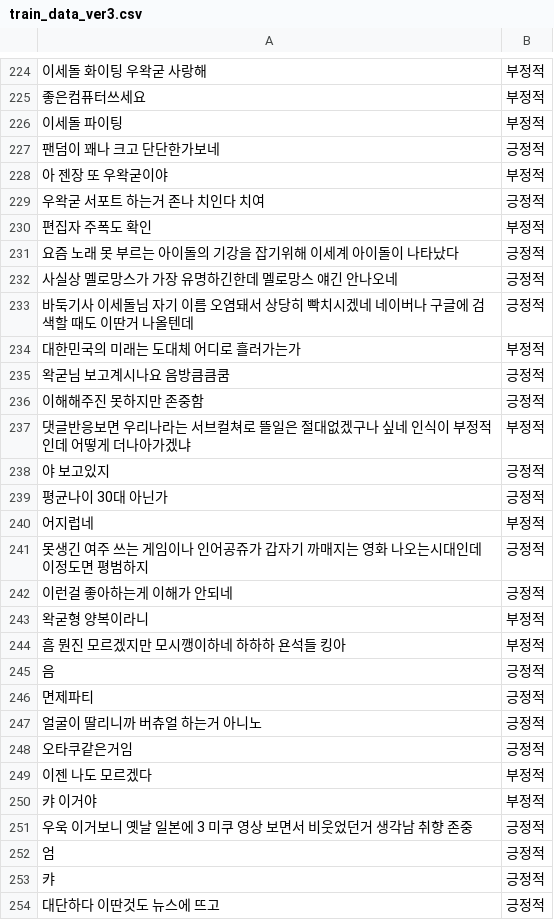
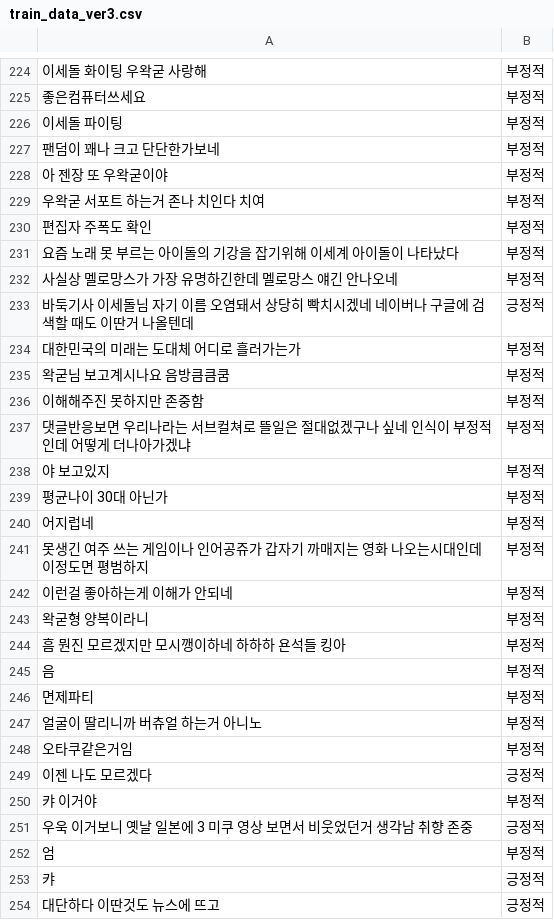
Before and after one commit to NohEunchea/Project3.5, a CSV file: train_data_ver3.csv, drawn as a sheet; only a part is shown, gaps mark what is left out; the diff covers the shown part only.

```diff
--- a/train_data_ver3.csv
+++ b/train_data_ver3.csv
@@ -226,28 +226,28 @@
 이세돌 파이팅,부정적
-팬덤이 꽤나 크고 단단한가보네,긍정적
+팬덤이 꽤나 크고 단단한가보네,부정적
 아 젠장 또 우왁굳이야,부정적
-우왁굳 서포트 하는거 존나 치인다 치여,긍정적
+우왁굳 서포트 하는거 존나 치인다 치여,부정적
 편집자 주폭도 확인,부정적
-요즘 노래 못 부르는 아이돌의 기강을 잡기위해 이세계 아이돌이 나타났다,긍정적
-사실상 멜로망스가 가장 유명하긴한데 멜로망스 얘긴 안나오네,긍정적
+요즘 노래 못 부르는 아이돌의 기강을 잡기위해 이세계 아이돌이 나타났다,부정적
+사실상 멜로망스가 가장 유명하긴한데 멜로망스 얘긴 안나오네,부정적
 바둑기사 이세돌님 자기 이름 오염돼서 상당히 빡치시겠네 네이버나 구글에 검색할 때도 이딴거 나올텐데,긍정적
 대한민국의 미래는 도대체 어디로 흘러가는가,부정적
-왁굳님 보고계시나요 음방큼큼쿰,긍정적
-이해해주진 못하지만 존중함,긍정적
+왁굳님 보고계시나요 음방큼큼쿰,부정적
+이해해주진 못하지만 존중함,부정적
 댓글반응보면 우리나라는 서브컬쳐로 뜰일은 절대없겠구나 싶네 인식이 부정적인데 어떻게 더나아가겠냐,부정적
-야 보고있지,긍정적
-평균나이 30대 아닌가,긍정적
+야 보고있지,부정적
+평균나이 30대 아닌가,부정적
 어지럽네,부정적
-못생긴 여주 쓰는 게임이나 인어공쥬가 갑자기 까매지는 영화 나오는시대인데 이정도면 평범하지,긍정적
-이런걸 좋아하는게 이해가 안되네,긍정적
+못생긴 여주 쓰는 게임이나 인어공쥬가 갑자기 까매지는 영화 나오는시대인데 이정도면 평범하지,부정적
+이런걸 좋아하는게 이해가 안되네,부정적
 왁굳형 양복이라니,부정적
 흠 뭔진 모르겠지만 모시깽이하네 하하하 욘석들 킹아,부정적
-음,긍정적
-면제파티,긍정적
-얼굴이 딸리니까 버츄얼 하는거 아니노,긍정적
-오타쿠같은거임,긍정적
-이젠 나도 모르겠다,부정적
+음,부정적
+면제파티,부정적
+얼굴이 딸리니까 버츄얼 하는거 아니노,부정적
+오타쿠같은거임,부정적
+이젠 나도 모르겠다,긍정적
 캬 이거야,부정적
 우욱 이거보니 옛날 일본에 3 미쿠 영상 보면서 비웃었던거 생각남 취향 존중,긍정적
-엄,긍정적
+엄,부정적
 캬,긍정적
```
Also changed, not shown: 2 added rows, 2 removed rows and 170 edited cells elsewhere in this file, 5 other files.
